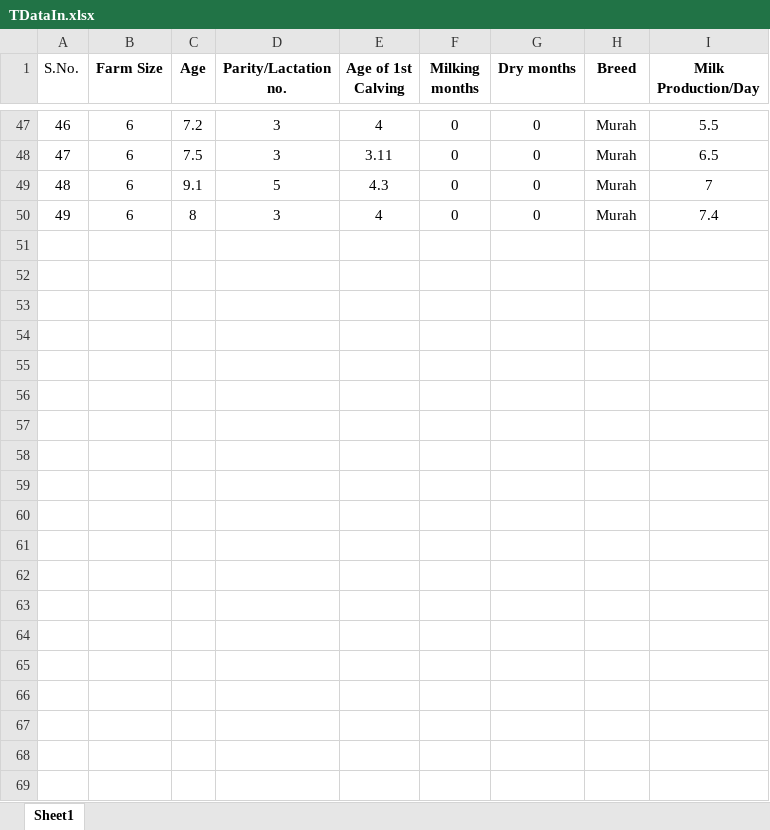
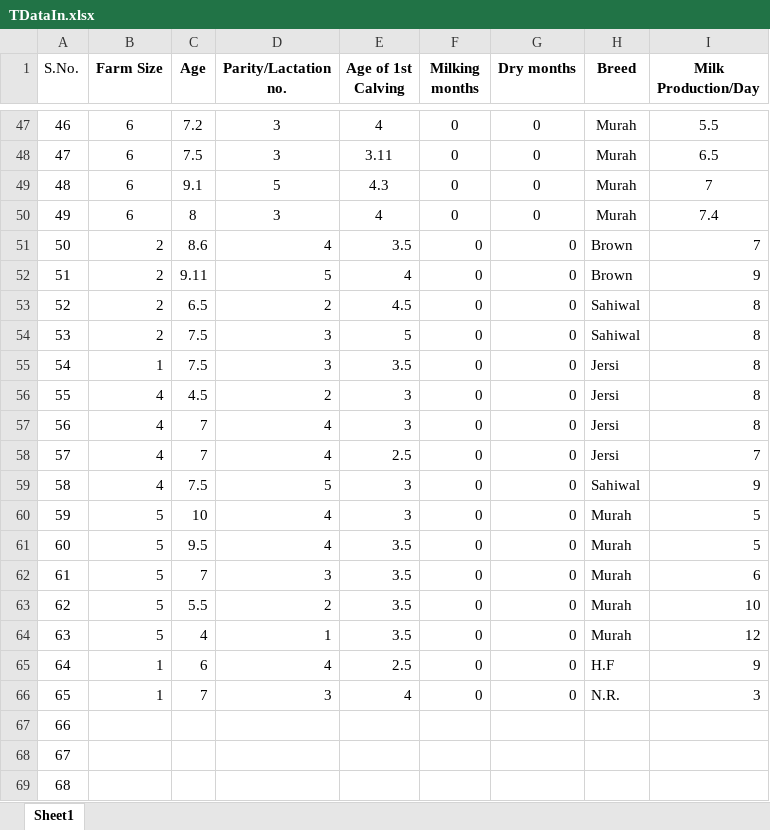
Before and after one commit to Aditya-Y-29/CP302, an Excel workbook: TDataIn.xlsx, sheet Sheet1, drawn as a sheet; only a part is shown, gaps mark what is left out; values as stored, in another font and other column widths than the file's, no borders; the diff covers the shown part only; the diff names each change by its address in the sheet, - before the commit and + after, or states it on an @@ line.

```diff
--- a/TDataIn.xlsx (sheet Sheet1)
+++ b/TDataIn.xlsx (sheet Sheet1)
+row 51: 50 | 2 | 8.6 | 4 | 3.5 | 0 | 0 | Brown | 7
+row 52: 51 | 2 | 9.11 | 5 | 4 | 0 | 0 | Brown | 9
+row 53: 52 | 2 | 6.5 | 2 | 4.5 | 0 | 0 | Sahiwal | 8
+row 54: 53 | 2 | 7.5 | 3 | 5 | 0 | 0 | Sahiwal | 8
+row 55: 54 | 1 | 7.5 | 3 | 3.5 | 0 | 0 | Jersi | 8
+row 56: 55 | 4 | 4.5 | 2 | 3 | 0 | 0 | Jersi | 8
+row 57: 56 | 4 | 7 | 4 | 3 | 0 | 0 | Jersi | 8
+row 58: 57 | 4 | 7 | 4 | 2.5 | 0 | 0 | Jersi | 7
+row 59: 58 | 4 | 7.5 | 5 | 3 | 0 | 0 | Sahiwal | 9
+row 60: 59 | 5 | 10 | 4 | 3 | 0 | 0 | Murah | 5
+row 61: 60 | 5 | 9.5 | 4 | 3.5 | 0 | 0 | Murah | 5
+row 62: 61 | 5 | 7 | 3 | 3.5 | 0 | 0 | Murah | 6
+row 63: 62 | 5 | 5.5 | 2 | 3.5 | 0 | 0 | Murah | 10
+row 64: 63 | 5 | 4 | 1 | 3.5 | 0 | 0 | Murah | 12
+row 65: 64 | 1 | 6 | 4 | 2.5 | 0 | 0 | H.F | 9
+row 66: 65 | 1 | 7 | 3 | 4 | 0 | 0 | N.R. | 3
+row 67: 66
+row 68: 67
+row 69: 68
```
Also changed, not shown: 31 added rows elsewhere in this sheet, TDataEx.xlsx.
